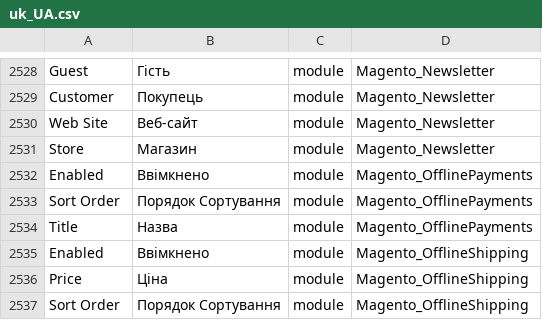
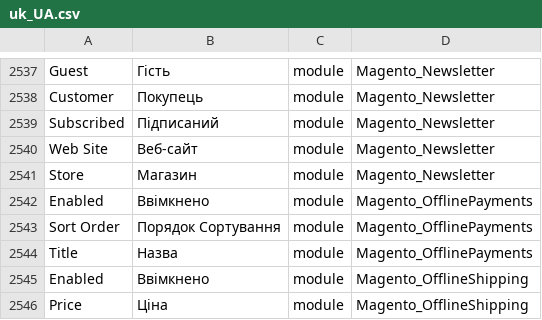
Before and after one commit to Magento2Translations/language_uk_ua, a CSV file: uk_UA.csv, drawn as a sheet; only a part is shown, gaps mark what is left out; the shorter side is filled out with more unchanged rows; the diff covers the shown part only; the diff names each change by its address in the sheet, - before the commit and + after, or states it on an @@ line.

```diff
--- a/uk_UA.csv
+++ b/uk_UA.csv
+row 2539: Subscribed | Підписаний | module | Magento_Newsletter
```
Also changed, not shown: 9 added rows elsewhere in this file, 1 other file.
